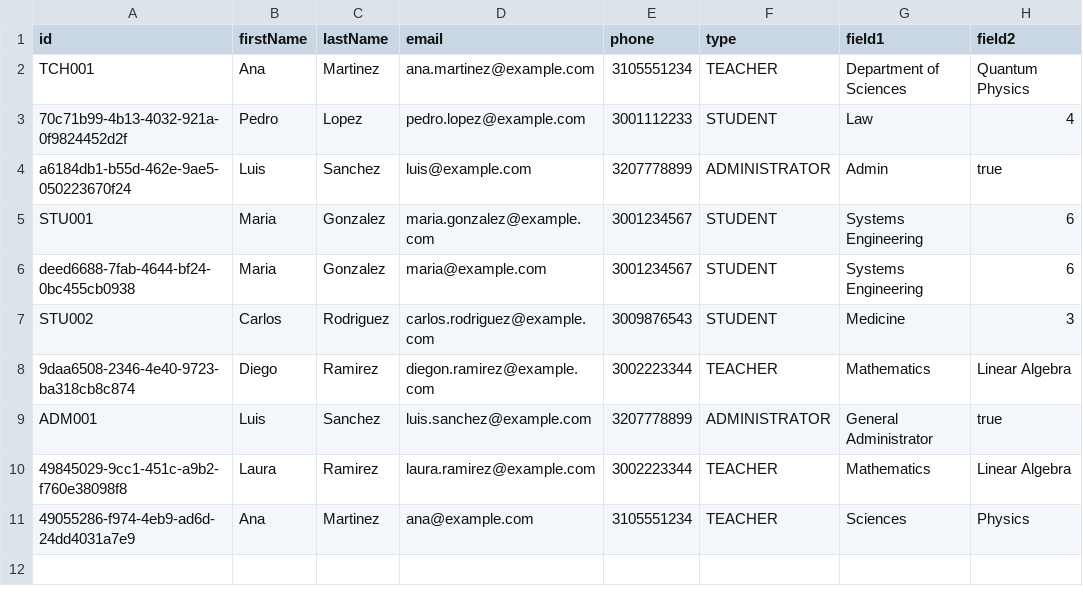
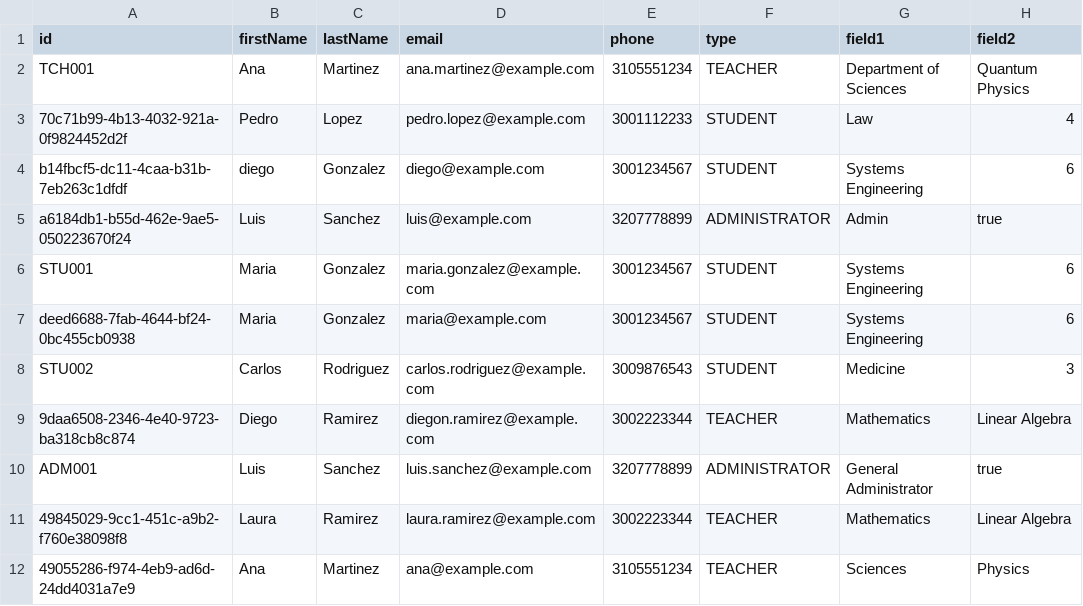
Before and after one commit to diego123912/biblioteca_publica, a CSV file: data/csv/users.csv, drawn as a sheet; the diff names each change by its address in the sheet, - before the commit and + after, or states it on an @@ line.

```diff
--- a/data/csv/users.csv
+++ b/data/csv/users.csv
+row 4: b14fbcf5-dc11-4caa-b31b-7eb263c1dfdf | diego | Gonzalez | diego@example.com | 3001234567 | STUDENT | Systems Engineering | 6
```
Also changed, not shown: 1 other file.
